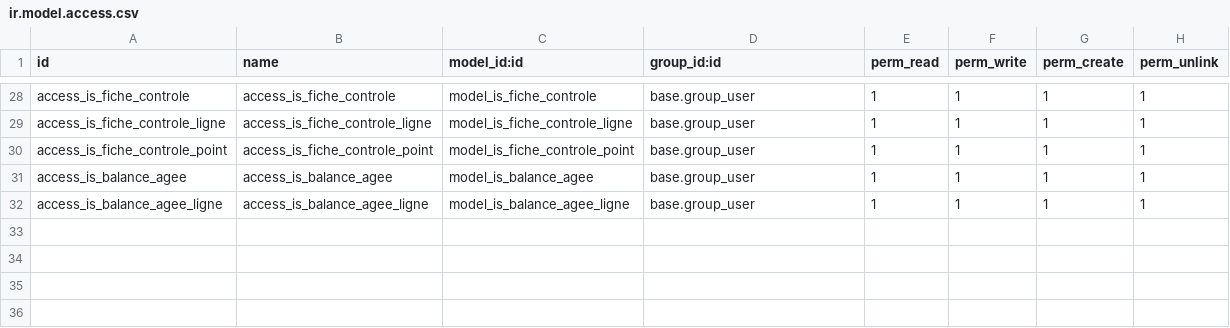
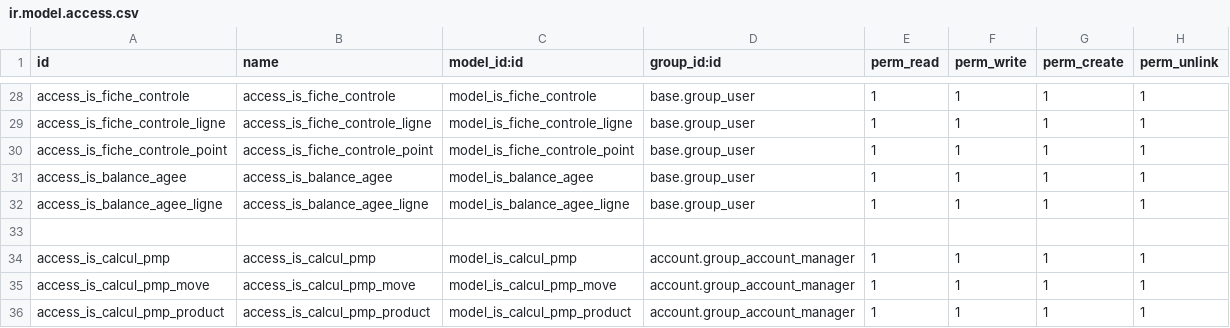
Before and after one commit to tonygalmiche/is_bsa, a CSV file: security/ir.model.access.csv, drawn as a sheet; only a part is shown, gaps mark what is left out; the diff names each change by its address in the sheet, - before the commit and + after, or states it on an @@ line.

```diff
--- a/security/ir.model.access.csv
+++ b/security/ir.model.access.csv
+row 33: (empty)
+row 34: access_is_calcul_pmp | access_is_calcul_pmp | model_is_calcul_pmp | account.group_account_manager | 1 | 1 | 1 | 1
+row 35: access_is_calcul_pmp_move | access_is_calcul_pmp_move | model_is_calcul_pmp_move | account.group_account_manager | 1 | 1 | 1 | 1
+row 36: access_is_calcul_pmp_product | access_is_calcul_pmp_product | model_is_calcul_pmp_product | account.group_account_manager | 1 | 1 | 1 | 1
```
Also changed, not shown: 4 other files.
